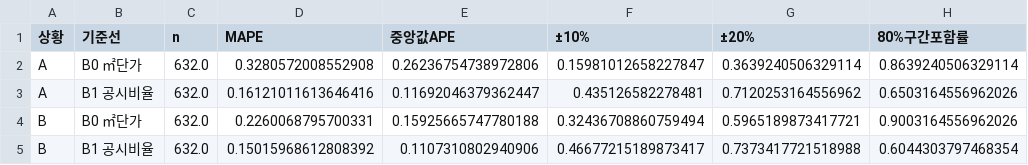
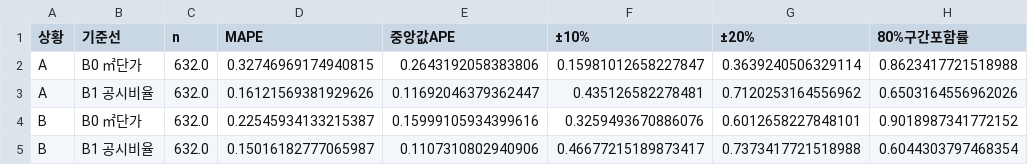
Before and after one commit to KimInSeok-DA/DA_Seoul_Villa_AVM, a CSV file: outputs/baseline_metrics.csv, drawn as a sheet.

```diff
--- a/outputs/baseline_metrics.csv
+++ b/outputs/baseline_metrics.csv
@@ -1,5 +1,5 @@
 상황,기준선,n,MAPE,중앙값APE,±10%,±20%,80%구간포함률
-A,B0 ㎡단가,632.0,0.3280572008552908,0.26236754738972806,0.15981012658227847,0.3639240506329114,0.8639240506329114
-A,B1 공시비율,632.0,0.16121011613646416,0.11692046379362447,0.435126582278481,0.7120253164556962,0.6503164556962026
-B,B0 ㎡단가,632.0,0.2260068795700331,0.15925665747780188,0.32436708860759494,0.5965189873417721,0.9003164556962026
-B,B1 공시비율,632.0,0.15015968612808392,0.1107310802940906,0.46677215189873417,0.7373417721518988,0.6044303797468354
+A,B0 ㎡단가,632.0,0.32746969174940815,0.2643192058383806,0.15981012658227847,0.3639240506329114,0.8623417721518988
+A,B1 공시비율,632.0,0.16121569381929626,0.11692046379362447,0.435126582278481,0.7120253164556962,0.6503164556962026
+B,B0 ㎡단가,632.0,0.22545934133215387,0.15999105934399616,0.3259493670886076,0.6012658227848101,0.9018987341772152
+B,B1 공시비율,632.0,0.15016182777065987,0.1107310802940906,0.46677215189873417,0.7373417721518988,0.6044303797468354
```
Also changed, not shown: outputs/calibration_metrics.csv, outputs/calibration_table.csv, 19 other files.
